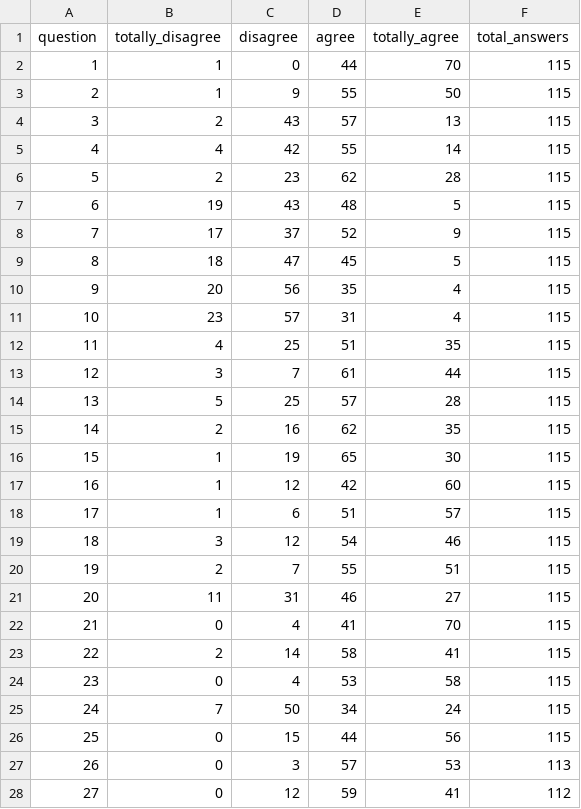
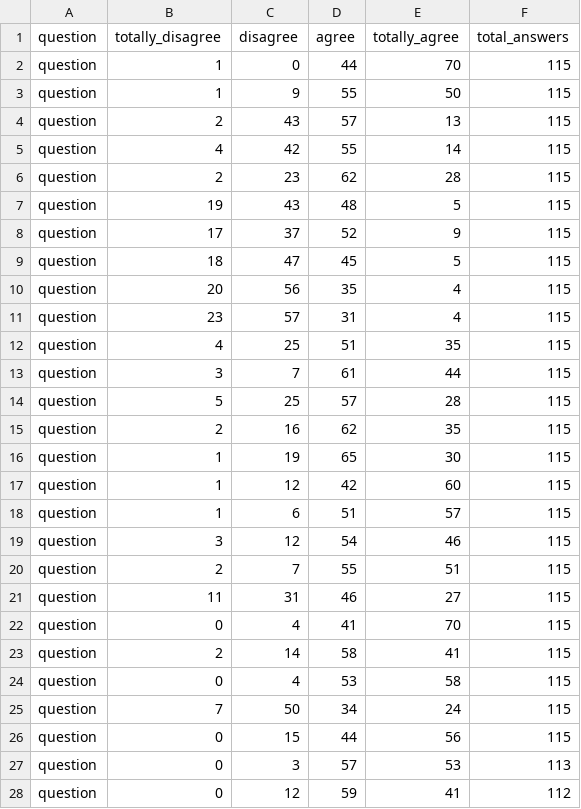
Before and after one commit to networkwildi/Report1, a CSV file: professors_clean.csv, drawn as a sheet; only a part is shown; the diff covers the shown part only.

```diff
--- a/professors_clean.csv
+++ b/professors_clean.csv
@@ -1,28 +1,28 @@
 question,totally_disagree,disagree,agree,totally_agree,total_answers
-1,1,0,44,70,115
-2,1,9,55,50,115
-3,2,43,57,13,115
-4,4,42,55,14,115
-5,2,23,62,28,115
-6,19,43,48,5,115
-7,17,37,52,9,115
-8,18,47,45,5,115
-9,20,56,35,4,115
-10,23,57,31,4,115
-11,4,25,51,35,115
-12,3,7,61,44,115
-13,5,25,57,28,115
-14,2,16,62,35,115
-15,1,19,65,30,115
-16,1,12,42,60,115
-17,1,6,51,57,115
-18,3,12,54,46,115
-19,2,7,55,51,115
-20,11,31,46,27,115
-21,0,4,41,70,115
-22,2,14,58,41,115
-23,0,4,53,58,115
-24,7,50,34,24,115
-25,0,15,44,56,115
-26,0,3,57,53,113
-27,0,12,59,41,112
+question,1,0,44,70,115
+question,1,9,55,50,115
+question,2,43,57,13,115
+question,4,42,55,14,115
+question,2,23,62,28,115
+question,19,43,48,5,115
+question,17,37,52,9,115
+question,18,47,45,5,115
+question,20,56,35,4,115
+question,23,57,31,4,115
+question,4,25,51,35,115
+question,3,7,61,44,115
+question,5,25,57,28,115
+question,2,16,62,35,115
+question,1,19,65,30,115
+question,1,12,42,60,115
+question,1,6,51,57,115
+question,3,12,54,46,115
+question,2,7,55,51,115
+question,11,31,46,27,115
+question,0,4,41,70,115
+question,2,14,58,41,115
+question,0,4,53,58,115
+question,7,50,34,24,115
+question,0,15,44,56,115
+question,0,3,57,53,113
+question,0,12,59,41,112
```
Also changed, not shown: 5 edited cells elsewhere in this file, students_clean.csv, 8 other files.
